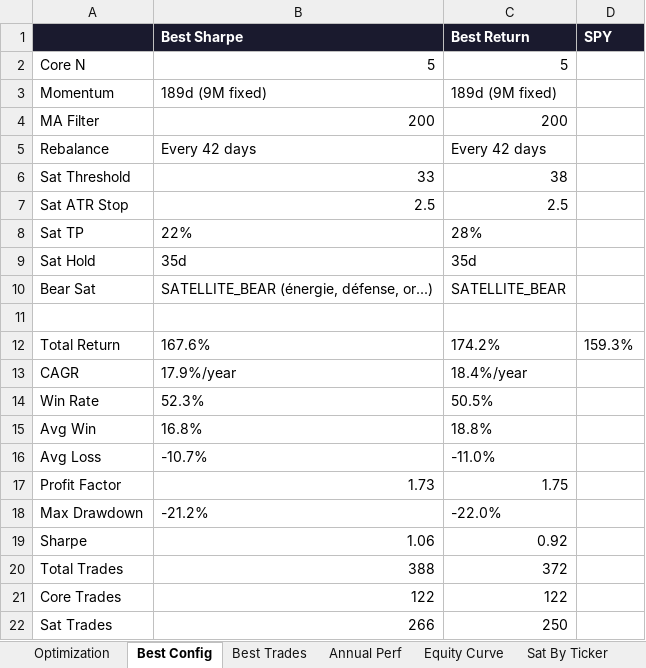
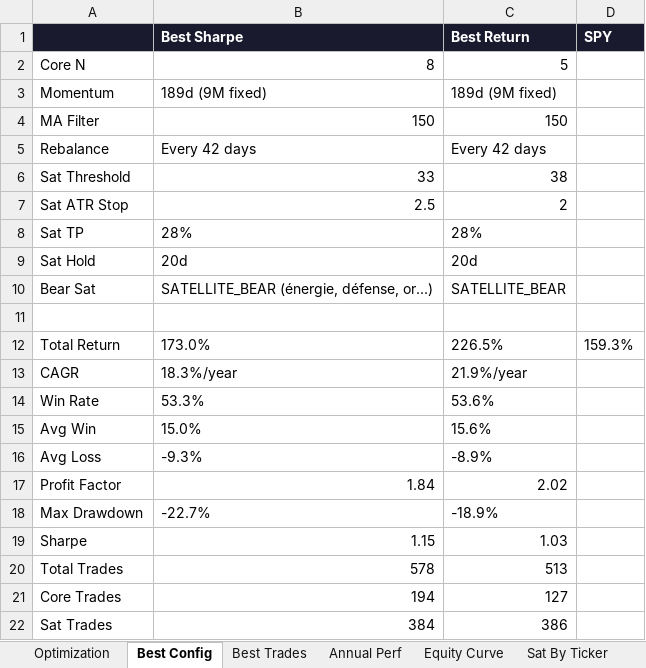
Before and after one commit to johnbrami55/portfolio-manager, an Excel workbook: backtest_results.xlsx, sheet Best Config, drawn as a sheet; values as stored, in another font and other column widths than the file's, no borders; the diff names each change by its address in the sheet, - before the commit and + after, or states it on an @@ line.

```diff
--- a/backtest_results.xlsx (sheet Best Config)
+++ b/backtest_results.xlsx (sheet Best Config)
-B2 (Best Sharpe): 5
+B2 (Best Sharpe): 8
-B4 (Best Sharpe): 200
+B4 (Best Sharpe): 150
-C4 (Best Return): 200
+C4 (Best Return): 150
-C7 (Best Return): 2.5
+C7 (Best Return): 2
-B8 (Best Sharpe): 22%
+B8 (Best Sharpe): 28%
-B9 (Best Sharpe): 35d
+B9 (Best Sharpe): 20d
-C9 (Best Return): 35d
+C9 (Best Return): 20d
-B12 (Best Sharpe): 167.6%
+B12 (Best Sharpe): 173.0%
-C12 (Best Return): 174.2%
+C12 (Best Return): 226.5%
-B13 (Best Sharpe): 17.9%/year
+B13 (Best Sharpe): 18.3%/year
-C13 (Best Return): 18.4%/year
+C13 (Best Return): 21.9%/year
-B14 (Best Sharpe): 52.3%
+B14 (Best Sharpe): 53.3%
-C14 (Best Return): 50.5%
+C14 (Best Return): 53.6%
-B15 (Best Sharpe): 16.8%
+B15 (Best Sharpe): 15.0%
-C15 (Best Return): 18.8%
+C15 (Best Return): 15.6%
-B16 (Best Sharpe): -10.7%
+B16 (Best Sharpe): -9.3%
-C16 (Best Return): -11.0%
+C16 (Best Return): -8.9%
-B17 (Best Sharpe): 1.73
+B17 (Best Sharpe): 1.84
-C17 (Best Return): 1.75
+C17 (Best Return): 2.02
-B18 (Best Sharpe): -21.2%
+B18 (Best Sharpe): -22.7%
-C18 (Best Return): -22.0%
+C18 (Best Return): -18.9%
-B19 (Best Sharpe): 1.06
+B19 (Best Sharpe): 1.15
-C19 (Best Return): 0.92
+C19 (Best Return): 1.03
-B20 (Best Sharpe): 388
+B20 (Best Sharpe): 578
-C20 (Best Return): 372
+C20 (Best Return): 513
-B21 (Best Sharpe): 122
+B21 (Best Sharpe): 194
-C21 (Best Return): 122
+C21 (Best Return): 127
-B22 (Best Sharpe): 266
+B22 (Best Sharpe): 384
-C22 (Best Return): 250
+C22 (Best Return): 386
```
Also changed, not shown: sheet Best Trades, sheet Equity Curve, sheet Optimization, sheet Sat By Ticker, sheet Annual Perf, 1 other file.
